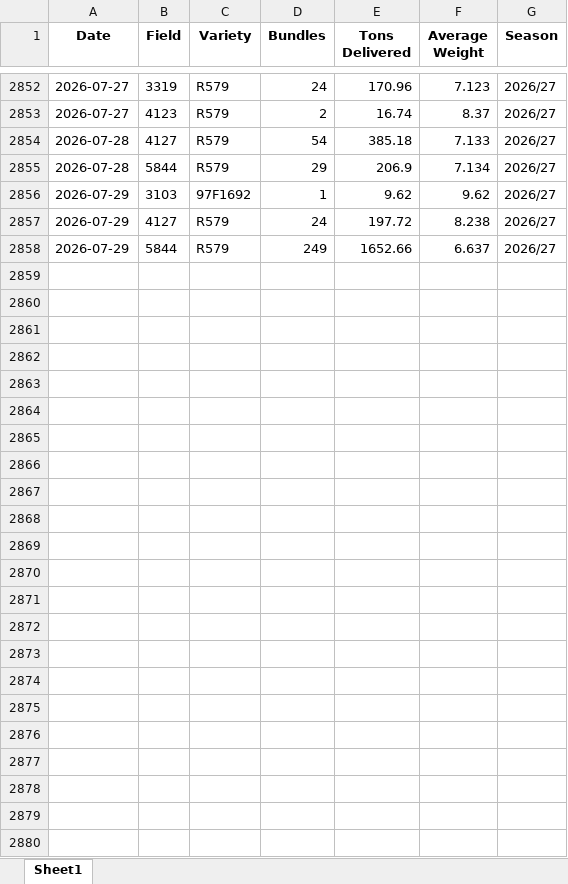
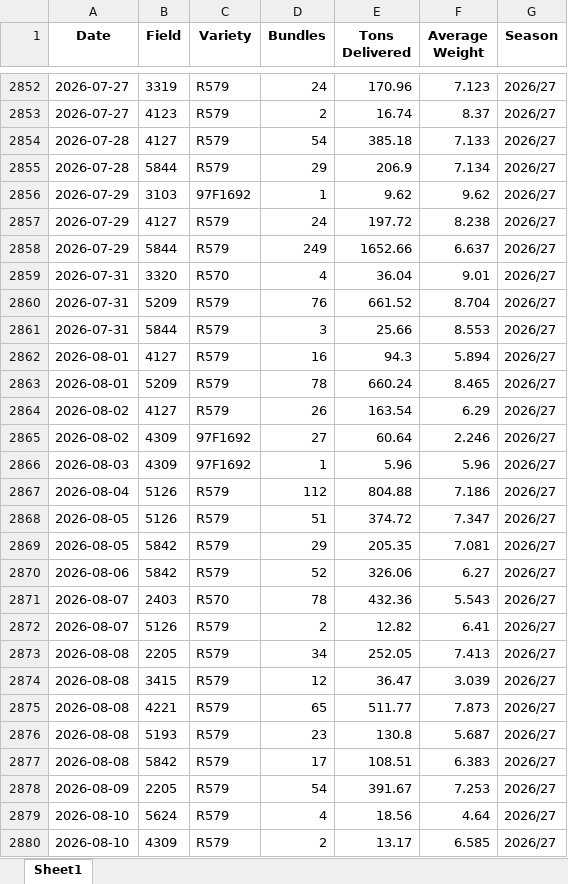
Before and after one commit to psibale/farm-management-system, an Excel workbook: data/mill_return.xlsx, sheet Sheet1, drawn as a sheet; only a part is shown, gaps mark what is left out; values as stored, in another font and other column widths than the file's, no borders; the diff names each change by its address in the sheet, - before the commit and + after, or states it on an @@ line.

```diff
--- a/data/mill_return.xlsx (sheet Sheet1)
+++ b/data/mill_return.xlsx (sheet Sheet1)
+row 2859: 2026-07-31 | 3320 | R570 | 4 | 36.04 | 9.01 | 2026/27
+row 2860: 2026-07-31 | 5209 | R579 | 76 | 661.52 | 8.704 | 2026/27
+row 2861: 2026-07-31 | 5844 | R579 | 3 | 25.66 | 8.553 | 2026/27
+row 2862: 2026-08-01 | 4127 | R579 | 16 | 94.3 | 5.894 | 2026/27
+row 2863: 2026-08-01 | 5209 | R579 | 78 | 660.24 | 8.465 | 2026/27
+row 2864: 2026-08-02 | 4127 | R579 | 26 | 163.54 | 6.29 | 2026/27
+row 2865: 2026-08-02 | 4309 | 97F1692 | 27 | 60.64 | 2.246 | 2026/27
+row 2866: 2026-08-03 | 4309 | 97F1692 | 1 | 5.96 | 5.96 | 2026/27
+row 2867: 2026-08-04 | 5126 | R579 | 112 | 804.88 | 7.186 | 2026/27
+row 2868: 2026-08-05 | 5126 | R579 | 51 | 374.72 | 7.347 | 2026/27
+row 2869: 2026-08-05 | 5842 | R579 | 29 | 205.35 | 7.081 | 2026/27
+row 2870: 2026-08-06 | 5842 | R579 | 52 | 326.06 | 6.27 | 2026/27
+row 2871: 2026-08-07 | 2403 | R570 | 78 | 432.36 | 5.543 | 2026/27
+row 2872: 2026-08-07 | 5126 | R579 | 2 | 12.82 | 6.41 | 2026/27
+row 2873: 2026-08-08 | 2205 | R579 | 34 | 252.05 | 7.413 | 2026/27
+row 2874: 2026-08-08 | 3415 | R579 | 12 | 36.47 | 3.039 | 2026/27
+row 2875: 2026-08-08 | 4221 | R579 | 65 | 511.77 | 7.873 | 2026/27
+row 2876: 2026-08-08 | 5193 | R579 | 23 | 130.8 | 5.687 | 2026/27
+row 2877: 2026-08-08 | 5842 | R579 | 17 | 108.51 | 6.383 | 2026/27
+row 2878: 2026-08-09 | 2205 | R579 | 54 | 391.67 | 7.253 | 2026/27
+row 2879: 2026-08-10 | 5624 | R579 | 4 | 18.56 | 4.64 | 2026/27
+row 2880: 2026-08-10 | 4309 | R579 | 2 | 13.17 | 6.585 | 2026/27
```
Also changed, not shown: data/yield_data.xlsx, 13 other files.
